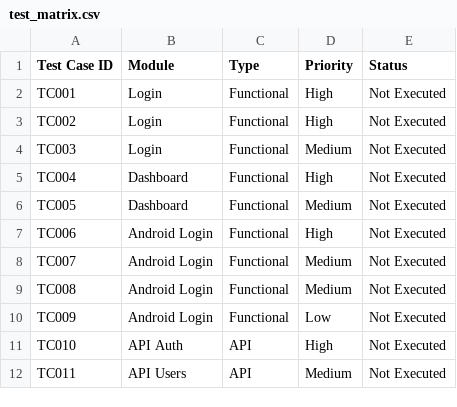
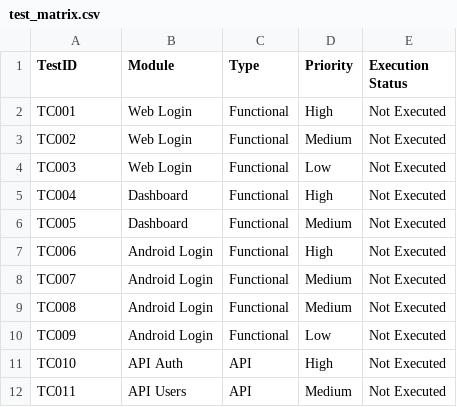
Before and after one commit to marcolob/QA-Portfolio-Hub, a CSV file: docs/test_matrix.csv, drawn as a sheet.

Commit message:
chore: complete QA portfolio with test plan, manual tests, API tests, checklists, test matrix and sample report

```diff
--- a/docs/test_matrix.csv
+++ b/docs/test_matrix.csv
@@ -1,5 +1,5 @@
-Test Case ID,Module,Type,Priority,Status
-TC001,Login,Functional,High,Not Executed
-TC002,Login,Functional,High,Not Executed
-TC003,Login,Functional,Medium,Not Executed
+TestID,Module,Type,Priority,Execution Status
+TC001,Web Login,Functional,High,Not Executed
+TC002,Web Login,Functional,Medium,Not Executed
+TC003,Web Login,Functional,Low,Not Executed
 TC004,Dashboard,Functional,High,Not Executed
```
Also changed, not shown: 8 other files.
